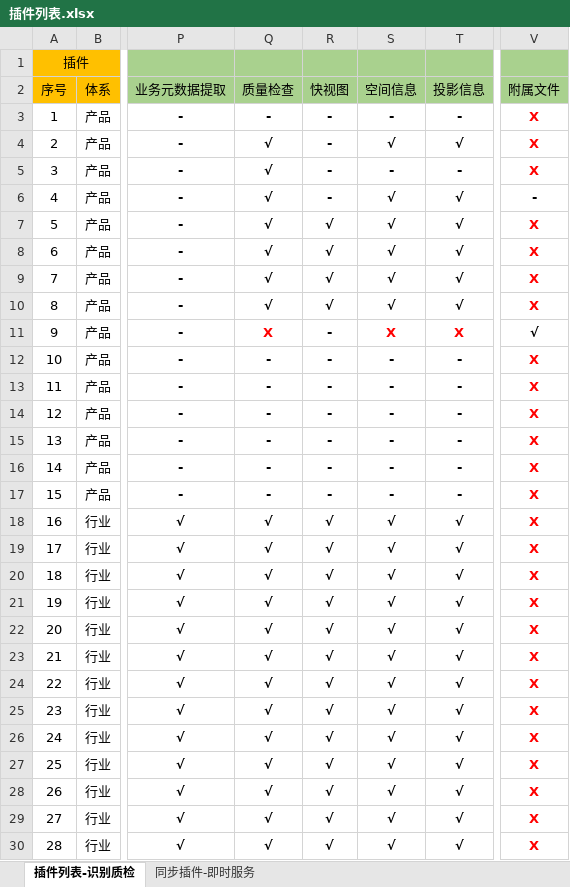
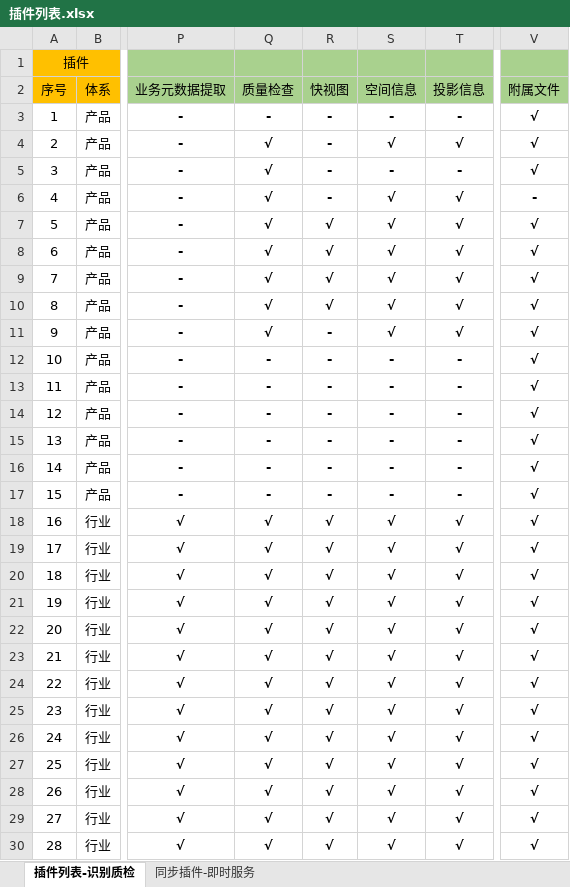
Before and after one commit to GISdeveloper2017/imetadata, an Excel workbook: docs/插件列表.xlsx, sheet 插件列表-识别质检, drawn as a sheet; only a part is shown, gaps mark what is left out; values as stored, in another font and other column widths than the file's, no borders; the diff covers the shown part only; the diff names each change by its address in the sheet, - before the commit and + after, or states it on an @@ line.

Commit message:
插件列表更新

```diff
--- a/docs/插件列表.xlsx (sheet 插件列表-识别质检)
+++ b/docs/插件列表.xlsx (sheet 插件列表-识别质检)
-V3:V5: X
+V3:V5: √
-V3:V5 text colour: #FF0000
+V3:V5 text colour: black
-V7:V10: X
+V7:V10: √
-V7:V10 text colour: #FF0000
+V7:V10 text colour: black
-Q11: X
+Q11: √
-Q11 text colour: #FF0000
+Q11 text colour: black
-S11: X
+S11: √
-S11:T11 text colour: #FF0000
+S11:T11 text colour: black
-T11: X
+T11: √
-V12:V30: X
+V12:V30: √
-V12:V30 text colour: #FF0000
+V12:V30 text colour: black
```
Also changed, not shown: 16 edited cells and cell formats elsewhere in this sheet.
